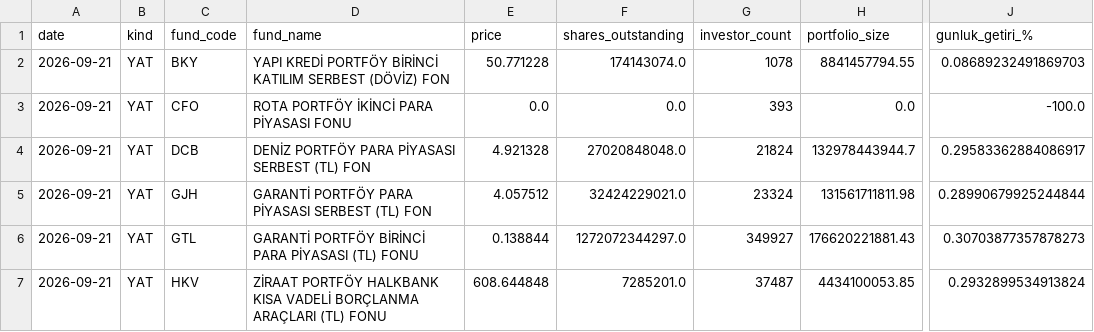
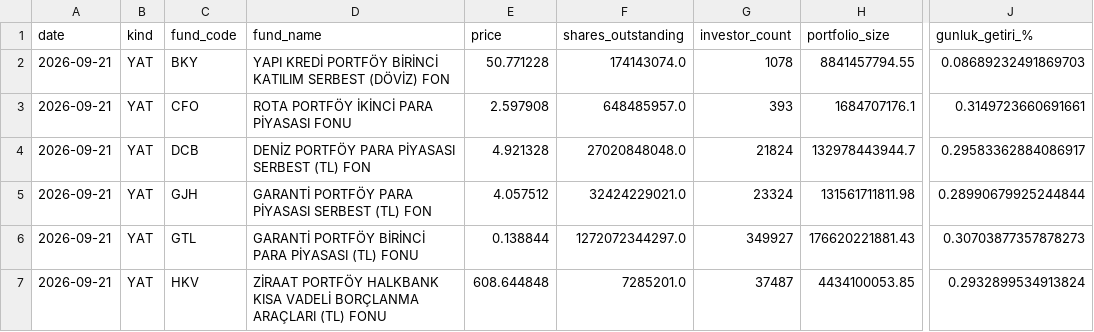
Before and after one commit to uunaldamla/tefas-takip, a CSV file: fonlar_gunluk_getiri.csv, drawn as a sheet; only a part is shown, gaps mark what is left out; the diff names each change by its address in the sheet, - before the commit and + after, or states it on an @@ line.

```diff
--- a/fonlar_gunluk_getiri.csv
+++ b/fonlar_gunluk_getiri.csv
-E3 (price): 0.0
+E3 (price): 2.597908
-F3 (shares_outstanding): 0.0
+F3 (shares_outstanding): 648485957.0
-H3 (portfolio_size): 0.0
+H3 (portfolio_size): 1684707176.1
-J3 (gunluk_getiri_%): -100.0
+J3 (gunluk_getiri_%): 0.3149723660691661
```
